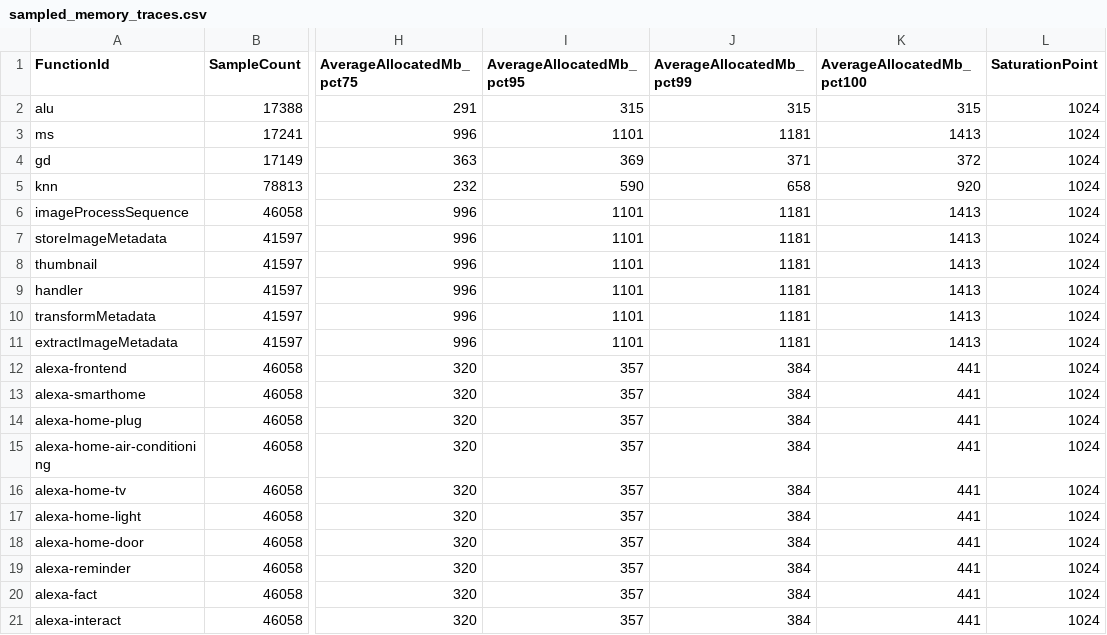
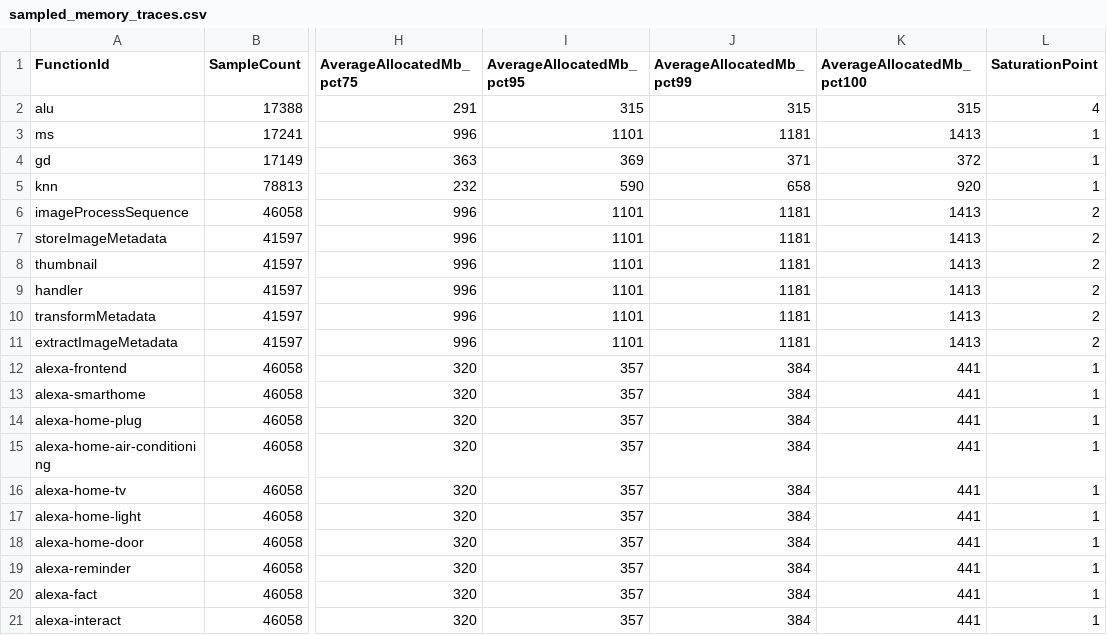
Before and after one commit to IntelliSys-Lab/Freyr-WWW22, a CSV file: LambdaRM/azurefunctions-dataset2019/sampled_memory_traces.csv, drawn as a sheet; only a part is shown, gaps mark what is left out; the diff names each change by its address in the sheet, - before the commit and + after, or states it on an @@ line.

Commit message:
Increase cpu-share limit to 8 cores for each function

```diff
--- a/LambdaRM/azurefunctions-dataset2019/sampled_memory_traces.csv
+++ b/LambdaRM/azurefunctions-dataset2019/sampled_memory_traces.csv
-L2 (SaturationPoint): 1024
+L2 (SaturationPoint): 4
-L3:L5 (SaturationPoint): 1024
+L3:L5 (SaturationPoint): 1
-L6:L11 (SaturationPoint): 1024
+L6:L11 (SaturationPoint): 2
-L12:L21 (SaturationPoint): 1024
+L12:L21 (SaturationPoint): 1
```
Also changed, not shown: 2 other files.
